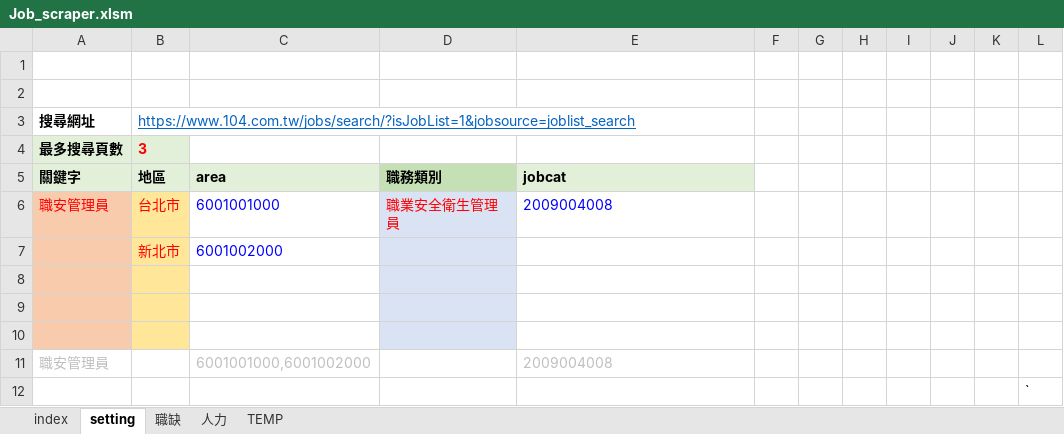
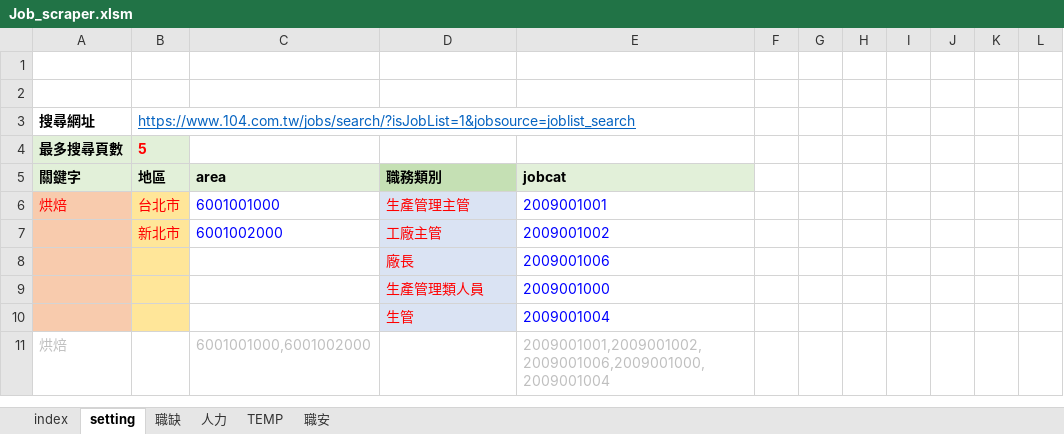
Before and after one commit to spicerobert/104-bigdata-job-analysis, an Excel workbook: crawler/Job_scraper.xlsm, sheet setting, drawn as a sheet; values as stored, in another font and other column widths than the file's, no borders; charts and pictures not drawn; removed rows and columns are numbered as before the commit, all else as after; the diff names each change by its address in the sheet, - before the commit and + after, or states it on an @@ line.

```diff
--- a/crawler/Job_scraper.xlsm (sheet setting)
+++ b/crawler/Job_scraper.xlsm (sheet setting)
+sheet tab: 職安
-B4 (地區): 3
+B4 (地區): 5
-row 6: 職安管理員 | 台北市 | 6001001000 | 職業安全衛生管理員 | 2009004008
-row 7:  | 新北市 | 6001002000
-row 6: (empty)
+row 6: 烘焙 | 台北市 | 6001001000 | 生產管理主管 | 2009001001
-row 7: (empty)
+row 7:  | 新北市 | 6001002000 | 工廠主管 | 2009001002
-row 8: (empty)
+row 8:  |  |  | 廠長 | 2009001006
-row 11: 職安管理員 |  | 6001001000,6001002000 |  | 2009004008
-row 12:  |  |  |  |  |  |  |  |  |  |  | `
+row 9:  |  |  | 生產管理類人員 | 2009001000
+row 10:  |  |  | 生管 | 2009001004
+row 11: 烘焙 |  | 6001001000,6001002000 |  | 2009001001,2009001002,2009001006,2009001000,2009001004
```
Also changed, not shown: sheet 職缺, sheet index, sheet TEMP, 1 other file.
